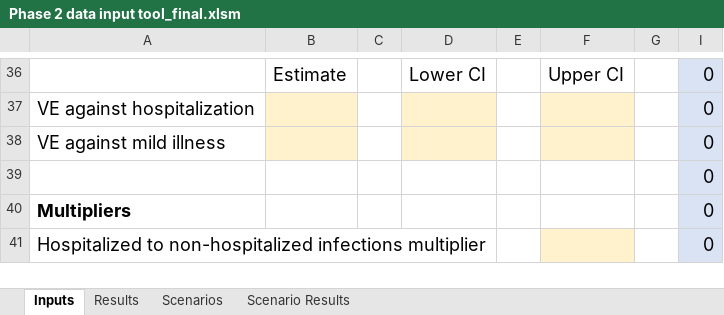
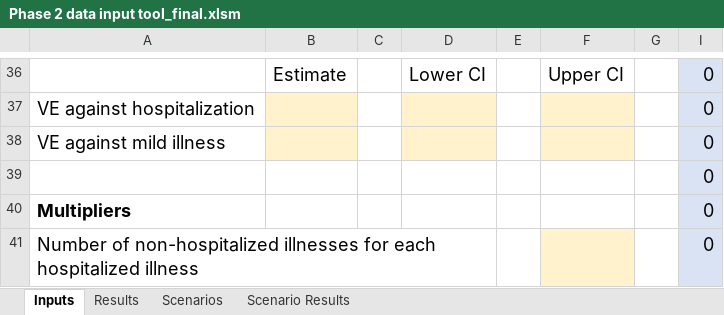
Before and after one commit to CDCgov/PhaseII-Averted-Burden, an Excel workbook: Phase 2 data input tool_final.xlsm, sheet Inputs, drawn as a sheet; only a part is shown, gaps mark what is left out; values as stored, in another font and other column widths than the file's, no borders; charts and pictures and conditional formats not drawn; the diff covers the shown part only; the diff names each change by its address in the sheet, - before the commit and + after, or states it on an @@ line.

Commit message:
Edited the labels

```diff
--- a/Phase 2 data input tool_final.xlsm (sheet Inputs)
+++ b/Phase 2 data input tool_final.xlsm (sheet Inputs)
-A41: Hospitalized to non-hospitalized infections multiplier
+A41: Number of non-hospitalized illnesses for each hospitalized illness
```
Also changed, not shown: 8 edited cells elsewhere in this sheet.
